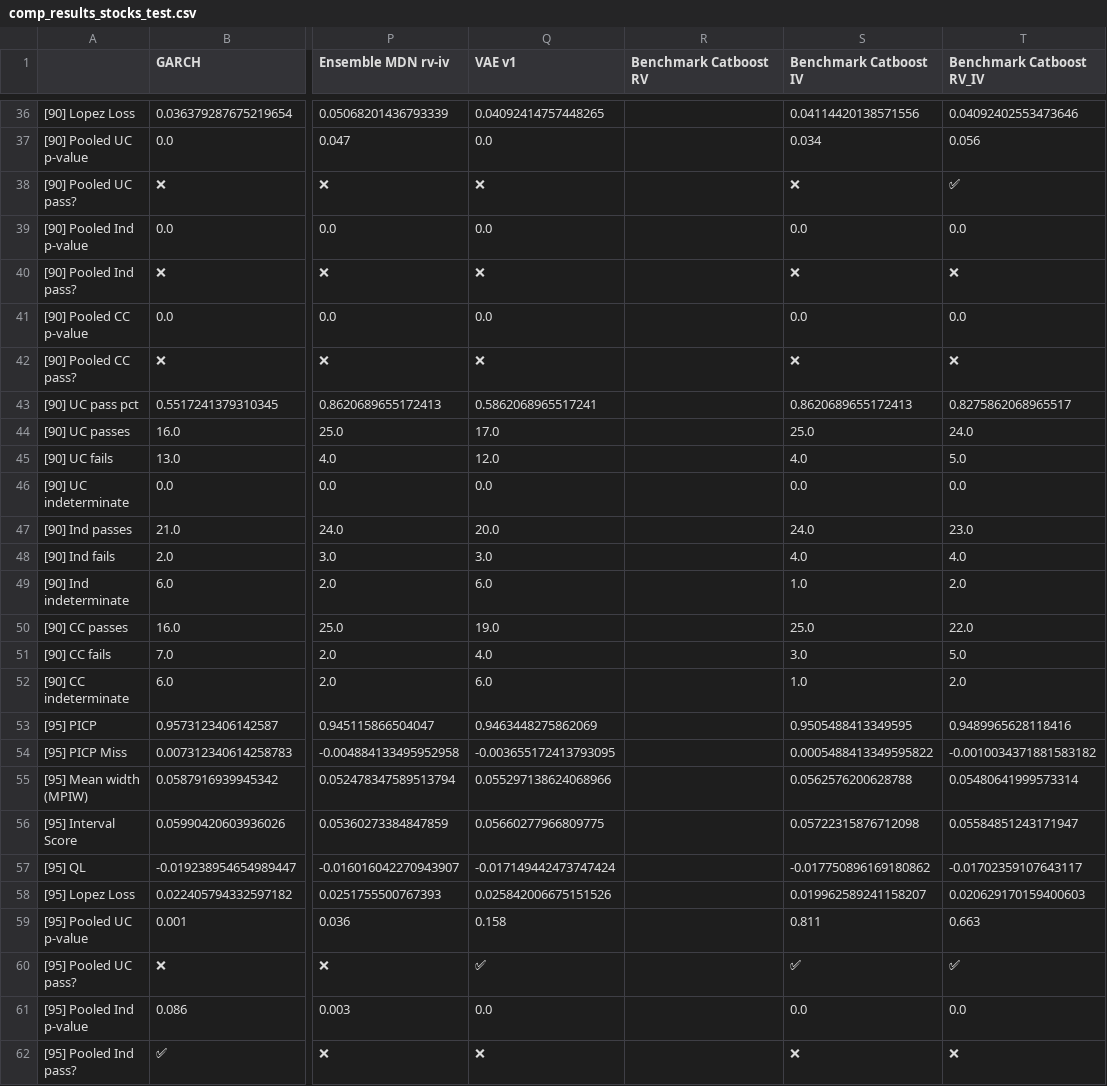
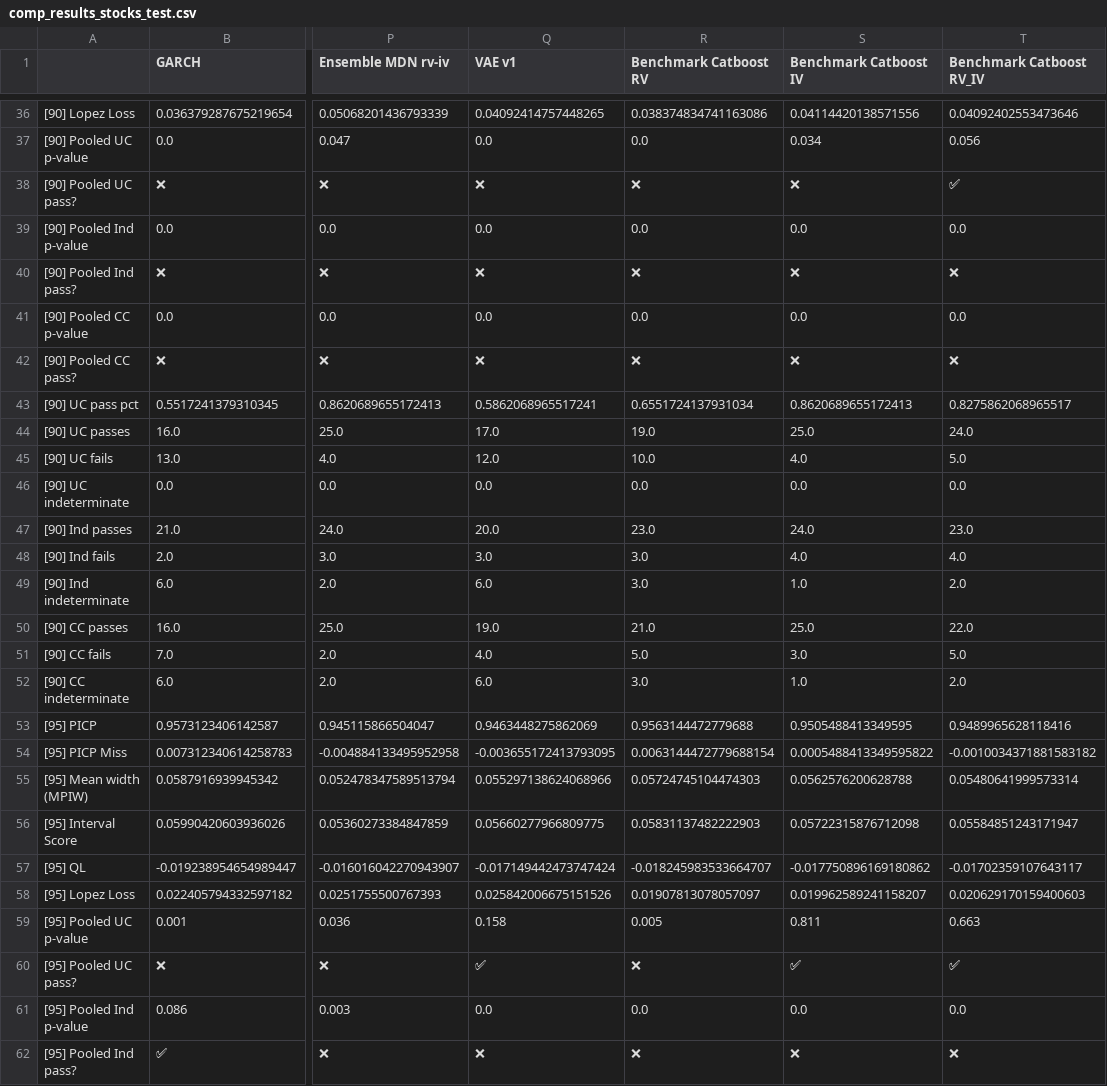
Before and after one commit to tjespe/master, a CSV file: Code/results/comp_results_stocks_test.csv, drawn as a sheet; only a part is shown, gaps mark what is left out; the diff covers the shown part only; the diff names each change by its address in the sheet, - before the commit and + after, or states it on an @@ line.

```diff
--- a/Code/results/comp_results_stocks_test.csv
+++ b/Code/results/comp_results_stocks_test.csv
-R36 (Benchmark Catboost RV): (empty)
+R36 (Benchmark Catboost RV): 0.038374834741163086
-R37 (Benchmark Catboost RV): (empty)
+R37 (Benchmark Catboost RV): 0.0
-R38 (Benchmark Catboost RV): (empty)
+R38 (Benchmark Catboost RV): ❌
-R39 (Benchmark Catboost RV): (empty)
+R39 (Benchmark Catboost RV): 0.0
-R40 (Benchmark Catboost RV): (empty)
+R40 (Benchmark Catboost RV): ❌
-R41 (Benchmark Catboost RV): (empty)
+R41 (Benchmark Catboost RV): 0.0
-R42 (Benchmark Catboost RV): (empty)
+R42 (Benchmark Catboost RV): ❌
-R43 (Benchmark Catboost RV): (empty)
+R43 (Benchmark Catboost RV): 0.6551724137931034
-R44 (Benchmark Catboost RV): (empty)
+R44 (Benchmark Catboost RV): 19.0
-R45 (Benchmark Catboost RV): (empty)
+R45 (Benchmark Catboost RV): 10.0
-R46 (Benchmark Catboost RV): (empty)
+R46 (Benchmark Catboost RV): 0.0
-R47 (Benchmark Catboost RV): (empty)
+R47 (Benchmark Catboost RV): 23.0
-R48:R49 (Benchmark Catboost RV): (empty)
+R48:R49 (Benchmark Catboost RV): 3.0
-R50 (Benchmark Catboost RV): (empty)
+R50 (Benchmark Catboost RV): 21.0
-R51 (Benchmark Catboost RV): (empty)
+R51 (Benchmark Catboost RV): 5.0
-R52 (Benchmark Catboost RV): (empty)
+R52 (Benchmark Catboost RV): 3.0
-R53 (Benchmark Catboost RV): (empty)
+R53 (Benchmark Catboost RV): 0.9563144472779688
-R54 (Benchmark Catboost RV): (empty)
+R54 (Benchmark Catboost RV): 0.0063144472779688154
-R55 (Benchmark Catboost RV): (empty)
+R55 (Benchmark Catboost RV): 0.05724745104474303
-R56 (Benchmark Catboost RV): (empty)
+R56 (Benchmark Catboost RV): 0.05831137482222903
-R57 (Benchmark Catboost RV): (empty)
+R57 (Benchmark Catboost RV): -0.018245983533664707
-R58 (Benchmark Catboost RV): (empty)
+R58 (Benchmark Catboost RV): 0.01907813078057097
-R59 (Benchmark Catboost RV): (empty)
+R59 (Benchmark Catboost RV): 0.005
-R60 (Benchmark Catboost RV): (empty)
+R60 (Benchmark Catboost RV): ❌
-R61 (Benchmark Catboost RV): (empty)
+R61 (Benchmark Catboost RV): 0.0
-R62 (Benchmark Catboost RV): (empty)
+R62 (Benchmark Catboost RV): ❌
```
Also changed, not shown: 85 edited cells elsewhere in this file, Code/results/comp_ranking_stocks_test.csv, 1 other file.
